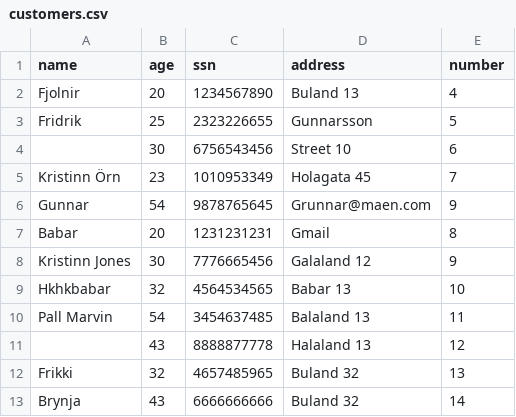
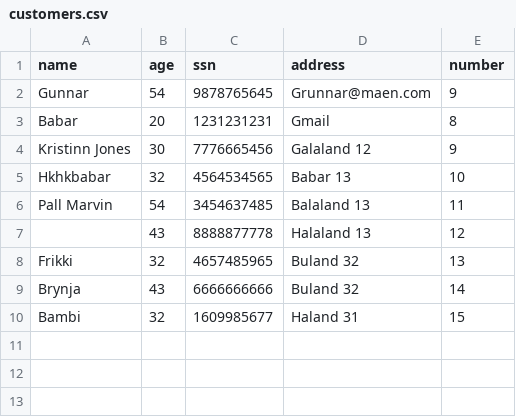
Before and after one commit to FridrikOG/projectpylon, a CSV file: data/customers.csv, drawn as a sheet.

```diff
--- a/data/customers.csv
+++ b/data/customers.csv
@@ -1,6 +1,2 @@
 name,age,ssn,address,number
-Fjolnir,20,1234567890,Buland 13,4
-Fridrik,25,2323226655,Gunnarsson,5
-,30,6756543456,Street 10,6
-Kristinn Örn,23,1010953349,Holagata 45,7
 Gunnar,54,9878765645,Grunnar@maen.com,9
@@ -13 +9,2 @@ Frikki,32,4657485965,Buland 32,13
 Brynja,43,6666666666,Buland 32,14
+Bambi,32,1609985677,Haland 31,15
```
Also changed, not shown: 3 other files.
